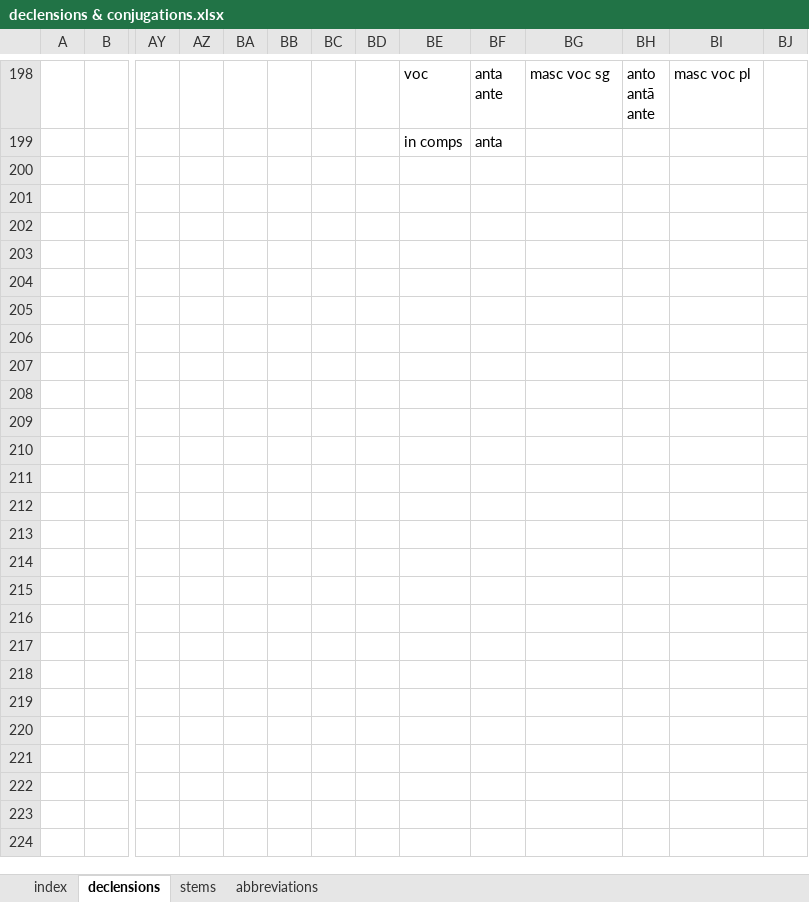
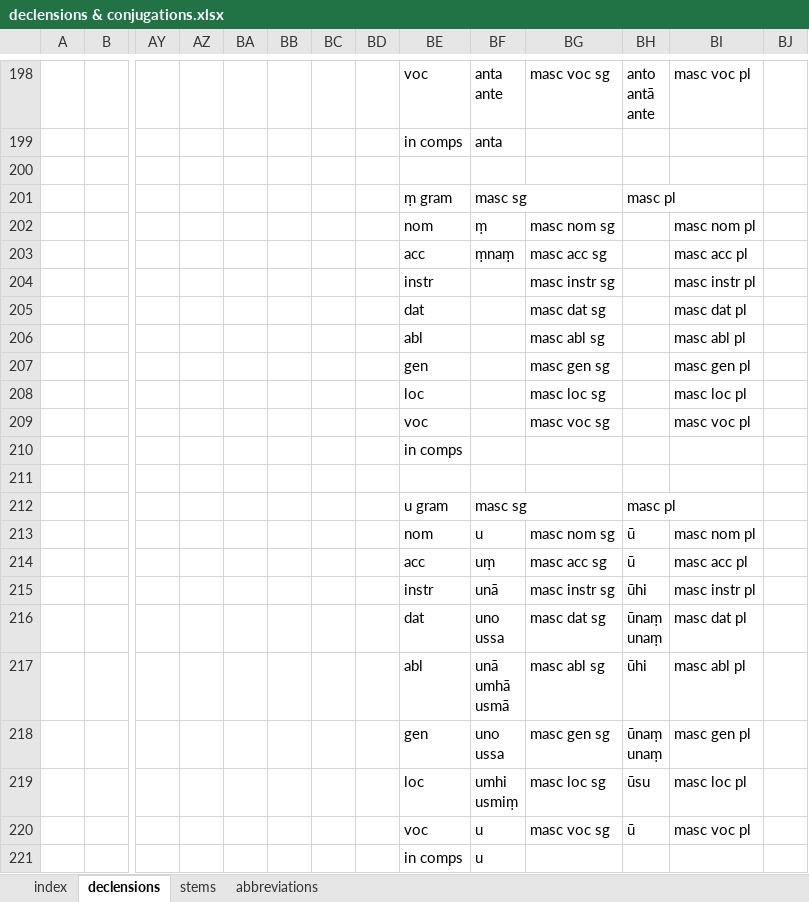
Before and after one commit to digitalpalitools/inflection-generator, an Excel workbook: declensions & conjugations.xlsx, sheet declensions, drawn as a sheet; only a part is shown, gaps mark what is left out; values as stored, in another font and other column widths than the file's, no cell formats; charts and pictures not drawn; rows hold the shown columns only; ↵ is a line break in a cell; the diff covers the shown part only; the diff names each change by its address in the sheet, - before the commit and + after, or states it on an @@ line.

```diff
--- a/declensions & conjugations.xlsx (sheet declensions)
+++ b/declensions & conjugations.xlsx (sheet declensions)
+row 200: (empty)
+row 201:  |  |  |  |  |  |  |  | ṃ gram | masc sg |  | masc pl
+row 202:  |  |  |  |  |  |  |  | nom | ṃ | masc nom sg |  | masc nom pl
+row 203:  |  |  |  |  |  |  |  | acc | ṃnaṃ | masc acc sg |  | masc acc pl
+row 204:  |  |  |  |  |  |  |  | instr |  | masc instr sg |  | masc instr pl
+row 205:  |  |  |  |  |  |  |  | dat |  | masc dat sg |  | masc dat pl
+row 206:  |  |  |  |  |  |  |  | abl |  | masc abl sg |  | masc abl pl
+row 207:  |  |  |  |  |  |  |  | gen |  | masc gen sg |  | masc gen pl
+row 208:  |  |  |  |  |  |  |  | loc |  | masc loc sg |  | masc loc pl
+row 209:  |  |  |  |  |  |  |  | voc |  | masc voc sg |  | masc voc pl
+row 210:  |  |  |  |  |  |  |  | in comps
+row 211: (empty)
+row 212:  |  |  |  |  |  |  |  | u gram | masc sg |  | masc pl
+row 213:  |  |  |  |  |  |  |  | nom | u | masc nom sg | ū | masc nom pl
+row 214:  |  |  |  |  |  |  |  | acc | uṃ | masc acc sg | ū | masc acc pl
+row 215:  |  |  |  |  |  |  |  | instr | unā | masc instr sg | ūhi | masc instr pl
+row 216:  |  |  |  |  |  |  |  | dat | uno ↵ ussa | masc dat sg | ūnaṃ ↵ unaṃ | masc dat pl
+row 217:  |  |  |  |  |  |  |  | abl | unā ↵ umhā ↵ usmā | masc abl sg | ūhi | masc abl pl
+row 218:  |  |  |  |  |  |  |  | gen | uno ↵ ussa | masc gen sg | ūnaṃ ↵ unaṃ | masc gen pl
+row 219:  |  |  |  |  |  |  |  | loc | umhi ↵ usmiṃ | masc loc sg | ūsu | masc loc pl
+row 220:  |  |  |  |  |  |  |  | voc | u | masc voc sg | ū | masc voc pl
+row 221:  |  |  |  |  |  |  |  | in comps | u
```
Also changed, not shown: 5 added rows, 5 removed rows, 82 edited cells and merged cells elsewhere in this sheet, sheet stems, sheet index, cell formats, formulas that keep their value.
